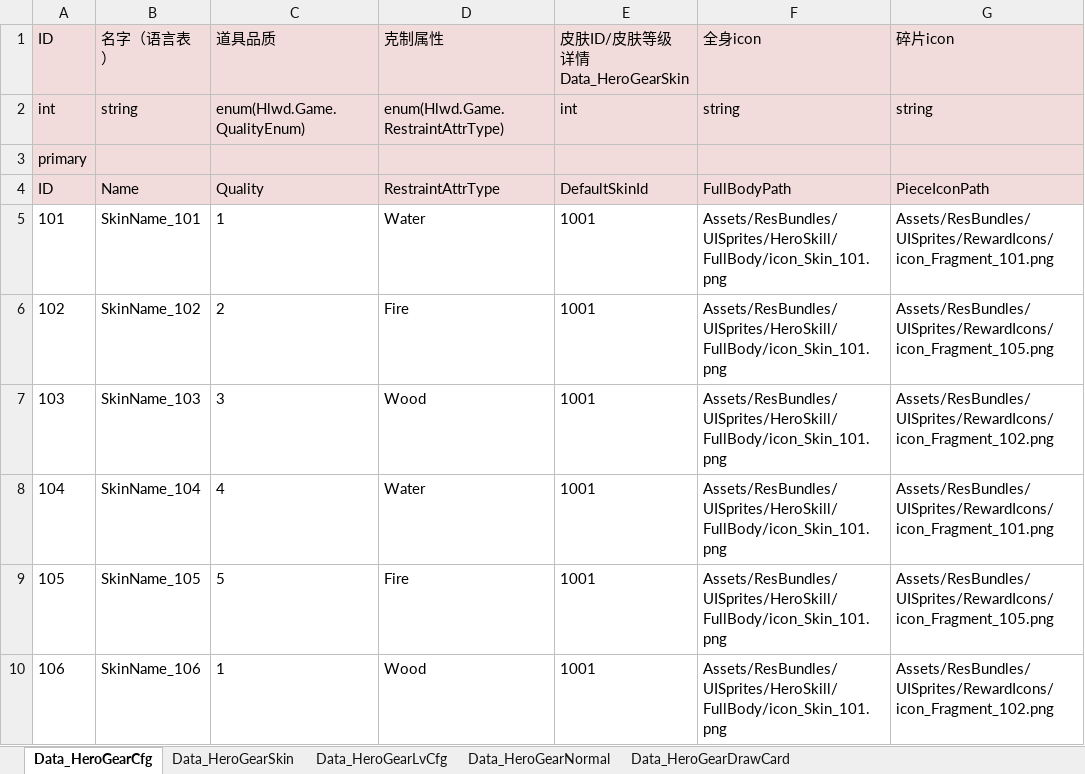
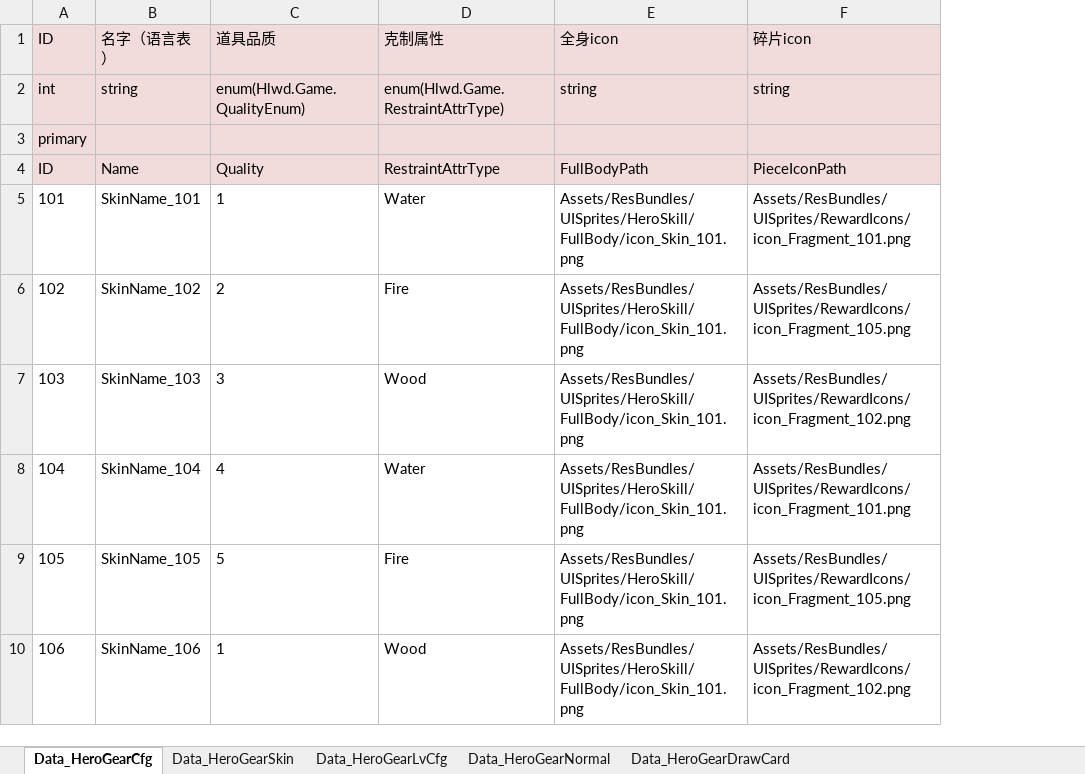
Before and after one commit to ZhouJun2303/ExcelMergeDiffTools, an Excel workbook: Y英雄齿轮养成表.xlsx, sheet Data_HeroGearCfg, drawn as a sheet; only a part is shown; values as stored, in another font and other column widths than the file's, no borders; the diff names each change by its address in the sheet, - before the commit and + after, or states it on an @@ line.

```diff
--- a/Y英雄齿轮养成表.xlsx (sheet Data_HeroGearCfg)
+++ b/Y英雄齿轮养成表.xlsx (sheet Data_HeroGearCfg)
-column E (皮肤ID/皮肤等级 详情 Data_HeroGearSkin), rows 2-10: int |  | DefaultSkinId | 1001 | 1001 | 1001 | 1001 | 1001 | 1001
```
Also changed, not shown: sheet Data_HeroGearSkin, sheet Data_HeroGearLvCfg.
